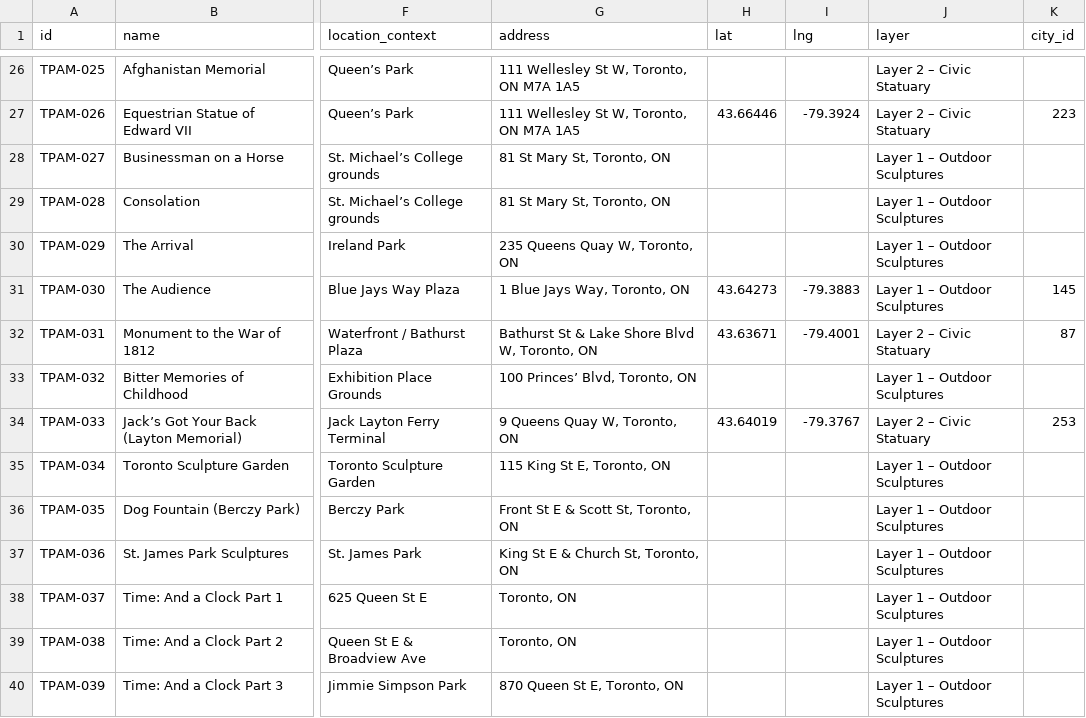
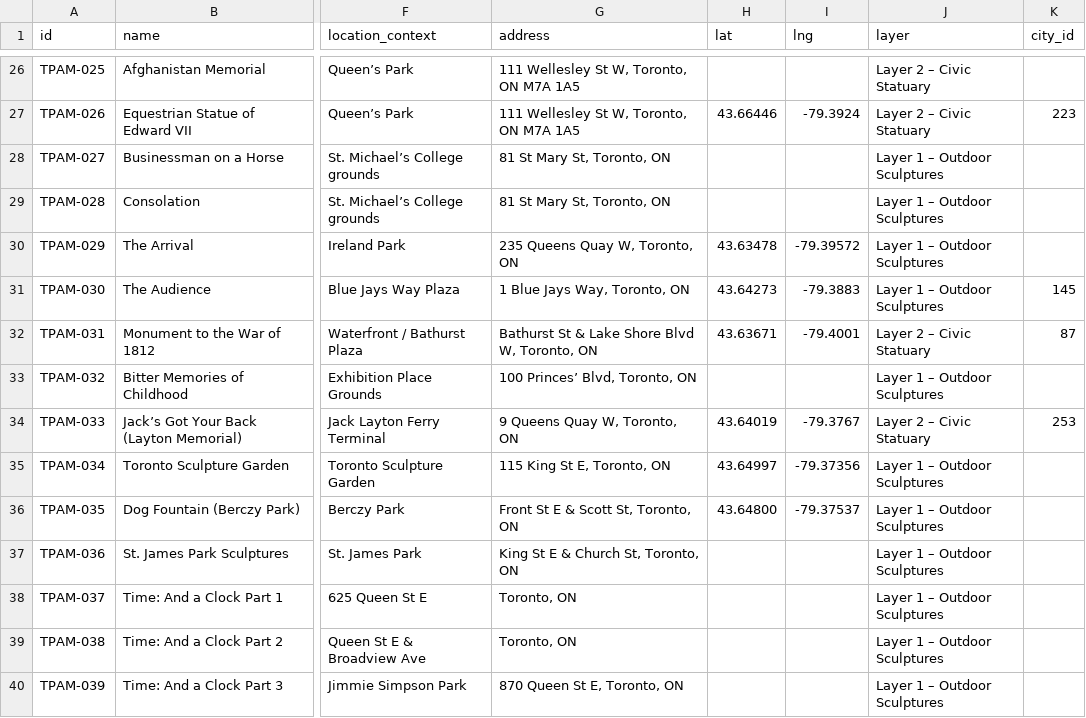
Before and after one commit to brianerdelyi/tpam, a CSV file: data/artworks.csv, drawn as a sheet; only a part is shown, gaps mark what is left out; the diff covers the shown part only; the diff names each change by its address in the sheet, - before the commit and + after, or states it on an @@ line.

```diff
--- a/data/artworks.csv
+++ b/data/artworks.csv
-H30 (lat): (empty)
+H30 (lat): 43.63478
-I30 (lng): (empty)
+I30 (lng): -79.39572
-H35 (lat): (empty)
+H35 (lat): 43.64997
-I35 (lng): (empty)
+I35 (lng): -79.37356
-H36 (lat): (empty)
+H36 (lat): 43.64800
-I36 (lng): (empty)
+I36 (lng): -79.37537
```
Also changed, not shown: 22 edited cells elsewhere in this file.
